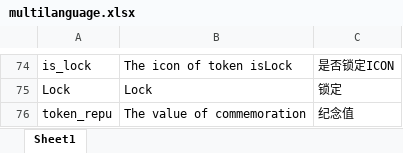
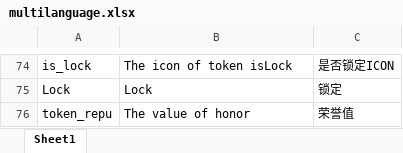
Before and after one commit to DAism2019/ComToken, an Excel workbook: admin/public/locales/multilanguage.xlsx, sheet Sheet1, drawn as a sheet; only a part is shown, gaps mark what is left out; values as stored, in another font and other column widths than the file's, no borders; the diff names each change by its address in the sheet, - before the commit and + after, or states it on an @@ line.

```diff
--- a/admin/public/locales/multilanguage.xlsx (sheet Sheet1)
+++ b/admin/public/locales/multilanguage.xlsx (sheet Sheet1)
-B76: The value of commemoration
+B76: The value of honor
-C76: 纪念值
+C76: 荣誉值
```
Also changed, not shown: admin/build/locales/multilanguage.xlsx, client/build/locales/multilanguage.xlsx, 33 other files.
